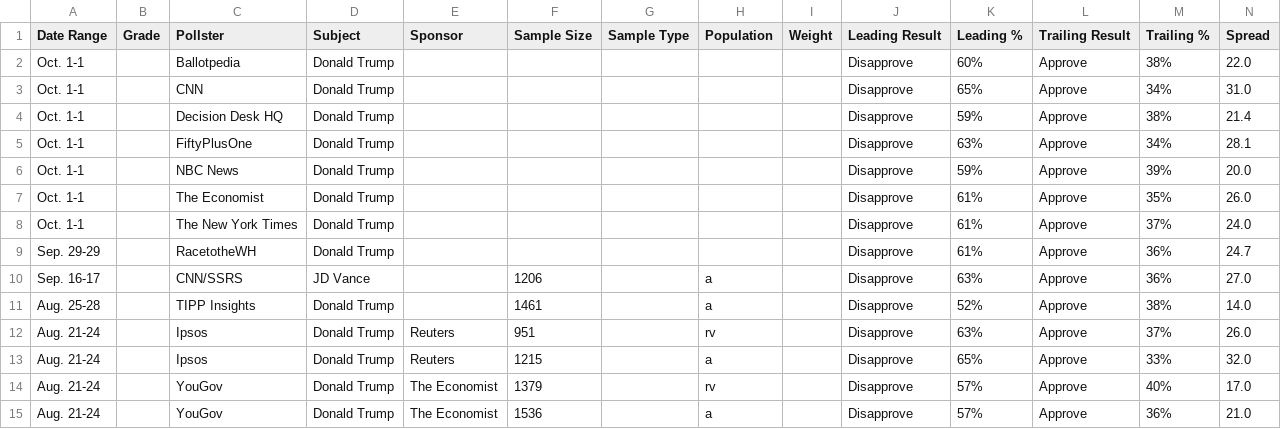
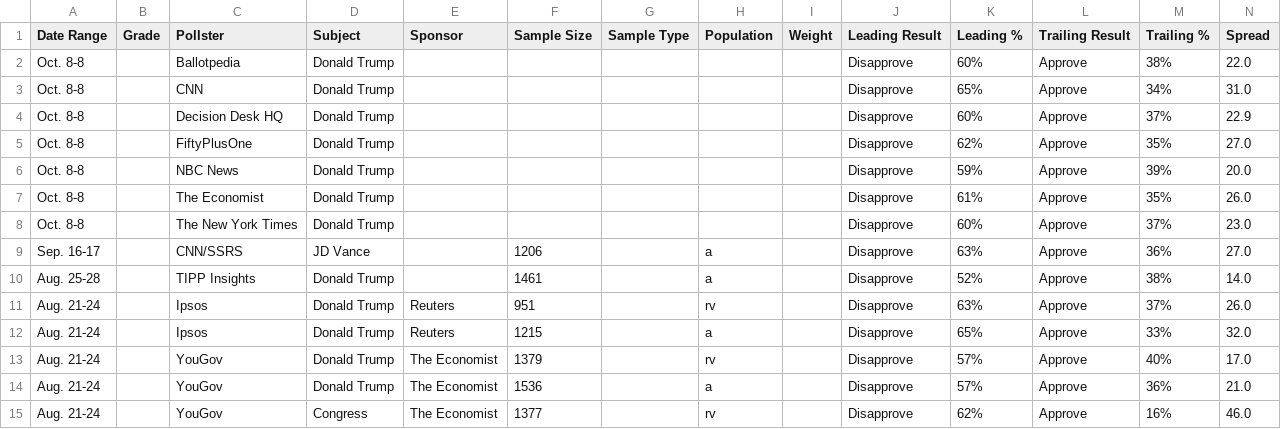
Before and after one commit to Hijodeagua/Election-models-by-Tre, a CSV file: data/fallback/votehub_approval.csv, drawn as a sheet; only a part is shown; the shorter side is filled out with more unchanged rows.

```diff
--- a/data/fallback/votehub_approval.csv
+++ b/data/fallback/votehub_approval.csv
@@ -1,10 +1,9 @@
 Date Range,Grade,Pollster,Subject,Sponsor,Sample Size,Sample Type,Population,Weight,Leading Result,Leading %,Trailing Result,Trailing %,Spread
-Oct. 1-1,,Ballotpedia,Donald Trump,,,,,,Disapprove,60%,Approve,38%,22.0
-Oct. 1-1,,CNN,Donald Trump,,,,,,Disapprove,65%,Approve,34%,31.0
-Oct. 1-1,,Decision Desk HQ,Donald Trump,,,,,,Disapprove,59%,Approve,38%,21.4
-Oct. 1-1,,FiftyPlusOne,Donald Trump,,,,,,Disapprove,63%,Approve,34%,28.1
-Oct. 1-1,,NBC News,Donald Trump,,,,,,Disapprove,59%,Approve,39%,20.0
-Oct. 1-1,,The Economist,Donald Trump,,,,,,Disapprove,61%,Approve,35%,26.0
-Oct. 1-1,,The New York Times,Donald Trump,,,,,,Disapprove,61%,Approve,37%,24.0
-Sep. 29-29,,RacetotheWH,Donald Trump,,,,,,Disapprove,61%,Approve,36%,24.7
+Oct. 8-8,,Ballotpedia,Donald Trump,,,,,,Disapprove,60%,Approve,38%,22.0
+Oct. 8-8,,CNN,Donald Trump,,,,,,Disapprove,65%,Approve,34%,31.0
+Oct. 8-8,,Decision Desk HQ,Donald Trump,,,,,,Disapprove,60%,Approve,37%,22.9
+Oct. 8-8,,FiftyPlusOne,Donald Trump,,,,,,Disapprove,62%,Approve,35%,27.0
+Oct. 8-8,,NBC News,Donald Trump,,,,,,Disapprove,59%,Approve,39%,20.0
+Oct. 8-8,,The Economist,Donald Trump,,,,,,Disapprove,61%,Approve,35%,26.0
+Oct. 8-8,,The New York Times,Donald Trump,,,,,,Disapprove,60%,Approve,37%,23.0
 Sep. 16-17,,CNN/SSRS,JD Vance,,1206,,a,,Disapprove,63%,Approve,36%,27.0
```
Also changed, not shown: data/fallback/market_odds.csv, data/fallback/votehub_senate.csv, 7 other files.
